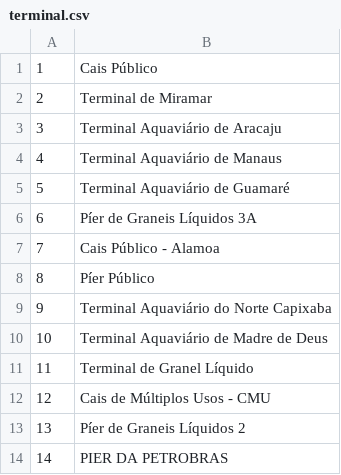
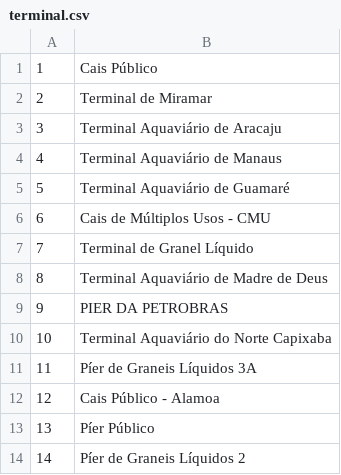
Before and after one commit to MattyGaryuu/PPC---Projeto-dataset, a CSV file: Project1/dicts/terminal.csv, drawn as a sheet.

```diff
--- a/Project1/dicts/terminal.csv
+++ b/Project1/dicts/terminal.csv
@@ -5,10 +5,10 @@
 5,"Terminal Aquaviário de Guamaré"
-6,"Píer de Graneis Líquidos 3A"
-7,"Cais Público - Alamoa"
-8,"Píer Público"
-9,"Terminal Aquaviário do Norte Capixaba"
-10,"Terminal Aquaviário de Madre de Deus"
-11,"Terminal de Granel Líquido"
-12,"Cais de Múltiplos Usos - CMU"
-13,"Píer de Graneis Líquidos 2"
-14,"PIER DA PETROBRAS"
+6,"Cais de Múltiplos Usos - CMU"
+7,"Terminal de Granel Líquido"
+8,"Terminal Aquaviário de Madre de Deus"
+9,"PIER DA PETROBRAS"
+10,"Terminal Aquaviário do Norte Capixaba"
+11,"Píer de Graneis Líquidos 3A"
+12,"Cais Público - Alamoa"
+13,"Píer Público"
+14,"Píer de Graneis Líquidos 2"
```
Also changed, not shown: Project1/dataset_00_sem_virg_final.csv, Project1/dicts/berco.csv, 6 other files.
